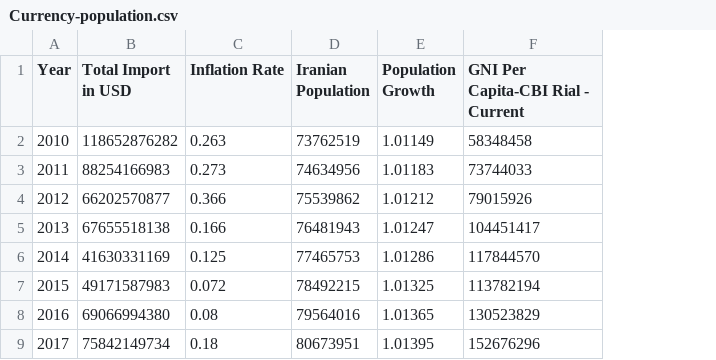
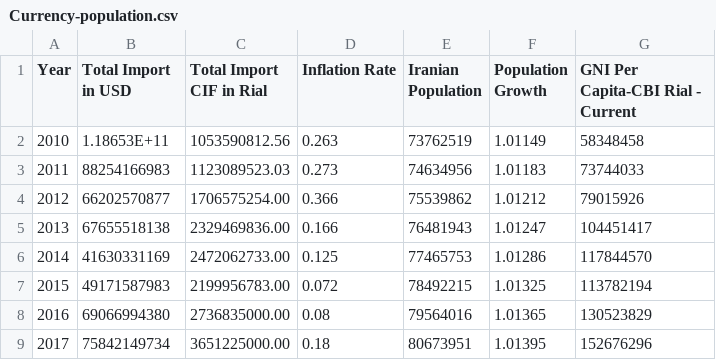
Before and after one commit to joncgarber/Safavi_Project, a CSV file: Manifest 2/Formatted Data/Currency-population.csv, drawn as a sheet; the diff names each change by its address in the sheet, - before the commit and + after, or states it on an @@ line.

Commit message:
added manfest 3 with new import-export data, added cif column to currency-pop in manifest 2

```diff
--- a/Manifest 2/Formatted Data/Currency-population.csv
+++ b/Manifest 2/Formatted Data/Currency-population.csv
+column C (Total Import CIF in Rial), rows 2-9: 1053590812.56 | 1123089523.03 | 1706575254.00 | 2329469836.00 | 2472062733.00 | 2199956783.00 | 2736835000.00 | 3651225000.00
-B2 (Total Import in USD): 118652876282
+B2 (Total Import in USD): 1.18653E+11
```
Also changed, not shown: 4 other files.
